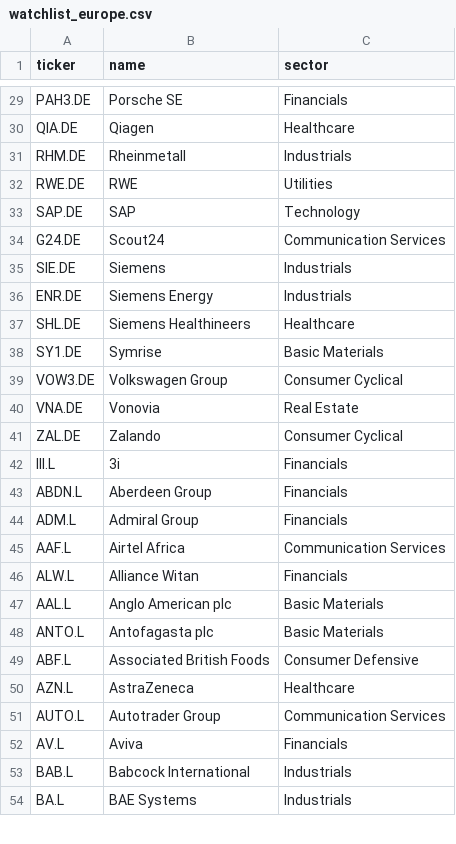
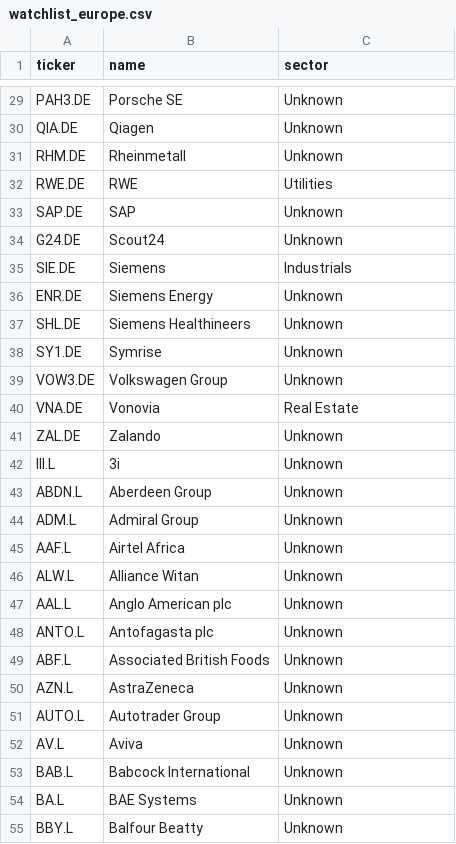
Before and after one commit to Hliaskon/My_Investor_expert, a CSV file: watchlist_europe.csv, drawn as a sheet; only a part is shown, gaps mark what is left out; the diff covers the shown part only; the diff names each change by its address in the sheet, - before the commit and + after, or states it on an @@ line.

```diff
--- a/watchlist_europe.csv
+++ b/watchlist_europe.csv
-C29 (sector): Financials
+C29 (sector): Unknown
-C30 (sector): Healthcare
+C30 (sector): Unknown
-C31 (sector): Industrials
+C31 (sector): Unknown
-C33 (sector): Technology
+C33 (sector): Unknown
-C34 (sector): Communication Services
+C34 (sector): Unknown
-C36 (sector): Industrials
+C36 (sector): Unknown
-C37 (sector): Healthcare
+C37 (sector): Unknown
-C38 (sector): Basic Materials
+C38 (sector): Unknown
-C39 (sector): Consumer Cyclical
+C39 (sector): Unknown
-C41 (sector): Consumer Cyclical
+C41 (sector): Unknown
-C42:C44 (sector): Financials
+C42:C44 (sector): Unknown
-C45 (sector): Communication Services
+C45 (sector): Unknown
-C46 (sector): Financials
+C46 (sector): Unknown
-C47:C48 (sector): Basic Materials
+C47:C48 (sector): Unknown
-C49 (sector): Consumer Defensive
+C49 (sector): Unknown
-C50 (sector): Healthcare
+C50 (sector): Unknown
-C51 (sector): Communication Services
+C51 (sector): Unknown
-C52 (sector): Financials
+C52 (sector): Unknown
-C53:C54 (sector): Industrials
+C53:C54 (sector): Unknown
+row 55: BBY.L | Balfour Beatty | Unknown
```
Also changed, not shown: 3 added rows, 4 removed rows and 109 edited cells elsewhere in this file.
